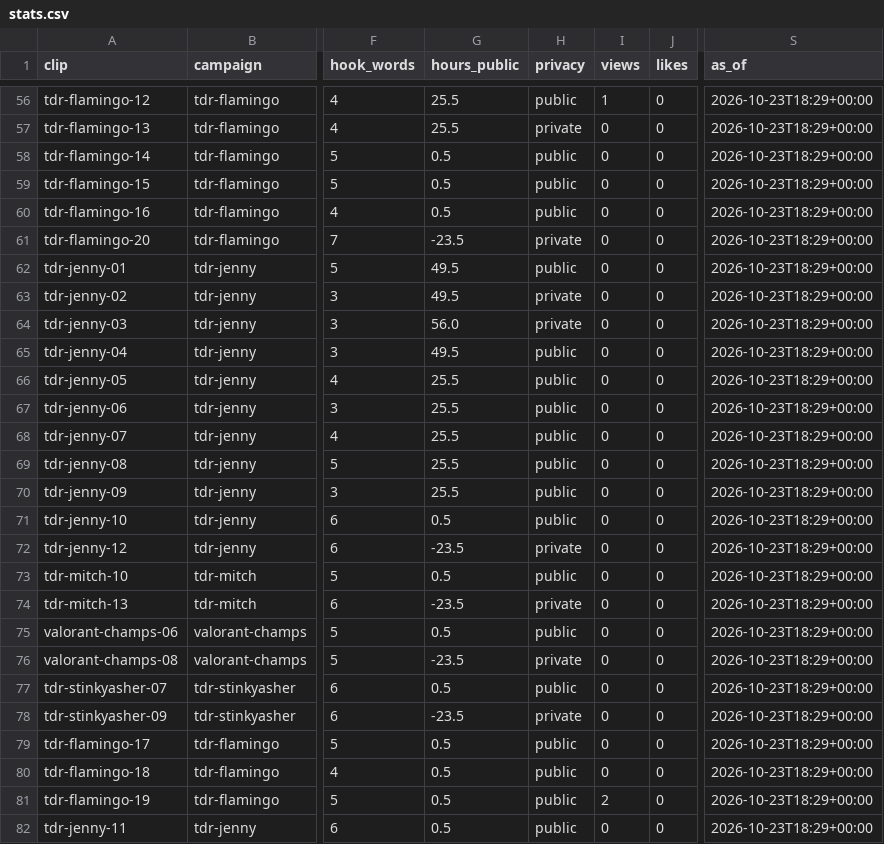
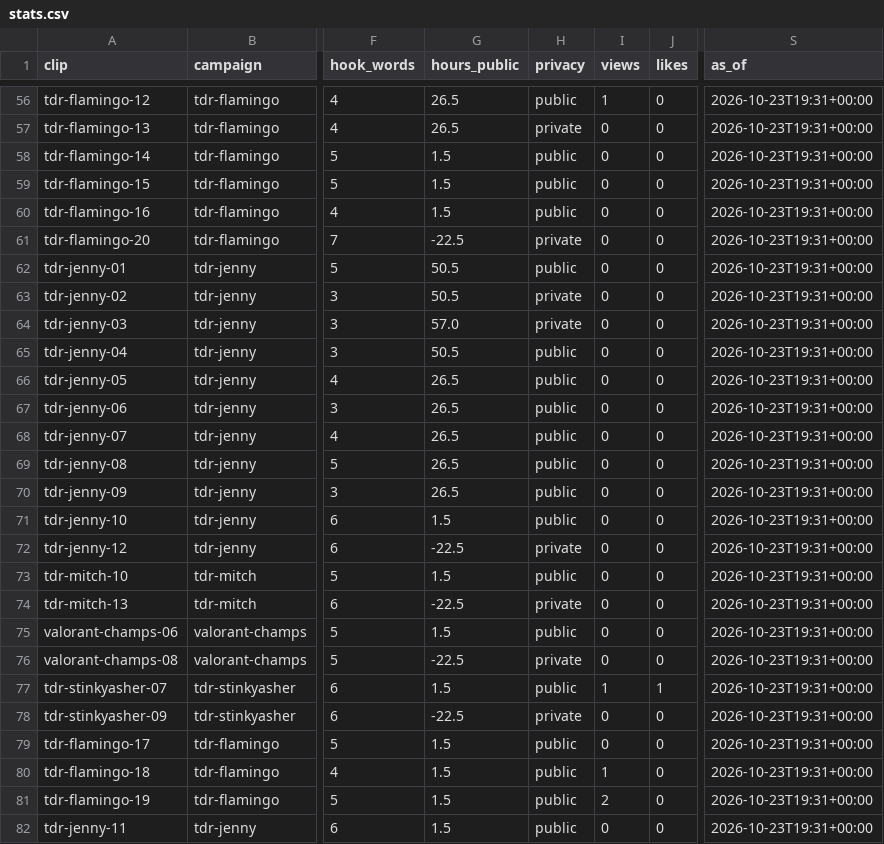
Before and after one commit to quickplay-studio/quickplay-autopilot, a CSV file: clips/stats.csv, drawn as a sheet; only a part is shown, gaps mark what is left out; the diff covers the shown part only; the diff names each change by its address in the sheet, - before the commit and + after, or states it on an @@ line.

```diff
--- a/clips/stats.csv
+++ b/clips/stats.csv
-G56:G57 (hours_public): 25.5
+G56:G57 (hours_public): 26.5
-S56:S82 (as_of): 2026-10-23T18:29+00:00
+S56:S82 (as_of): 2026-10-23T19:31+00:00
-G58:G60 (hours_public): 0.5
+G58:G60 (hours_public): 1.5
-G61 (hours_public): -23.5
+G61 (hours_public): -22.5
-G62:G63 (hours_public): 49.5
+G62:G63 (hours_public): 50.5
-G64 (hours_public): 56.0
+G64 (hours_public): 57.0
-G65 (hours_public): 49.5
+G65 (hours_public): 50.5
-G66:G70 (hours_public): 25.5
+G66:G70 (hours_public): 26.5
-G71 (hours_public): 0.5
+G71 (hours_public): 1.5
-G72 (hours_public): -23.5
+G72 (hours_public): -22.5
-G73 (hours_public): 0.5
+G73 (hours_public): 1.5
-G74 (hours_public): -23.5
+G74 (hours_public): -22.5
-G75 (hours_public): 0.5
+G75 (hours_public): 1.5
-G76 (hours_public): -23.5
+G76 (hours_public): -22.5
-G77 (hours_public): 0.5
+G77 (hours_public): 1.5
-I77 (views): 0
+I77 (views): 1
-J77 (likes): 0
+J77 (likes): 1
-G78 (hours_public): -23.5
+G78 (hours_public): -22.5
-G79:G82 (hours_public): 0.5
+G79:G82 (hours_public): 1.5
-I80 (views): 0
+I80 (views): 1
```
Also changed, not shown: 128 edited cells elsewhere in this file, 8 other files.
